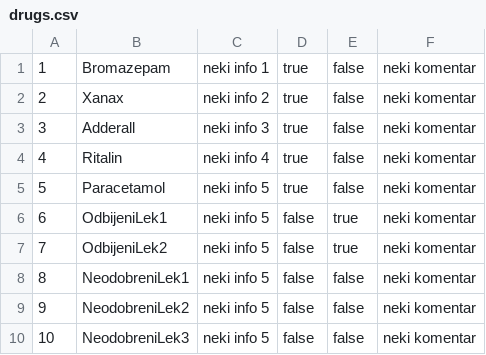
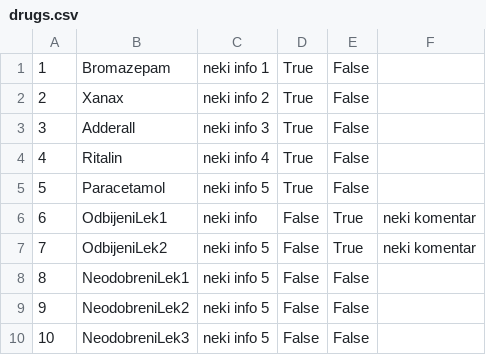
Before and after one commit to dandza7/IN-Tim-9-SIMS-HCI, a CSV file: WpfApp1/Resources/Data/drugs.csv, drawn as a sheet.

Commit message:
EditDrug added

```diff
--- a/WpfApp1/Resources/Data/drugs.csv
+++ b/WpfApp1/Resources/Data/drugs.csv
@@ -1,10 +1,10 @@
-1;Bromazepam;neki info 1;true;false;neki komentar
-2;Xanax;neki info 2;true;false;neki komentar
-3;Adderall;neki info 3;true;false;neki komentar
-4;Ritalin;neki info 4;true;false;neki komentar
-5;Paracetamol;neki info 5;true;false;neki komentar
-6;OdbijeniLek1;neki info 5;false;true;neki komentar
-7;OdbijeniLek2;neki info 5;false;true;neki komentar
-8;NeodobreniLek1;neki info 5;false;false;neki komentar
-9;NeodobreniLek2;neki info 5;false;false;neki komentar
-10;NeodobreniLek3;neki info 5;false;false;neki komentar
+1;Bromazepam;neki info 1;True;False;
+2;Xanax;neki info 2;True;False;
+3;Adderall;neki info 3;True;False;
+4;Ritalin;neki info 4;True;False;
+5;Paracetamol;neki info 5;True;False;
+6;OdbijeniLek1;neki info;False;True;neki komentar
+7;OdbijeniLek2;neki info 5;False;True;neki komentar
+8;NeodobreniLek1;neki info 5;False;False;
+9;NeodobreniLek2;neki info 5;False;False;
+10;NeodobreniLek3;neki info 5;False;False;
```
Also changed, not shown: 4 other files.
